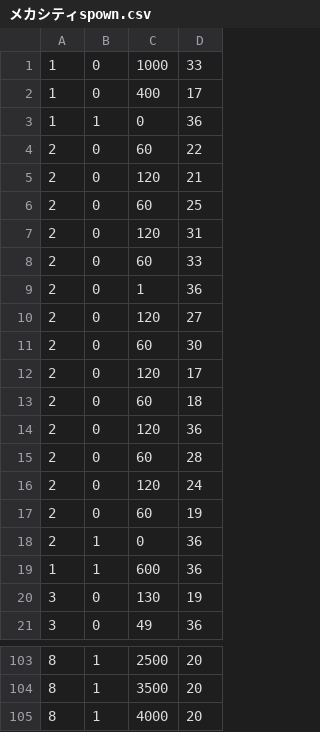
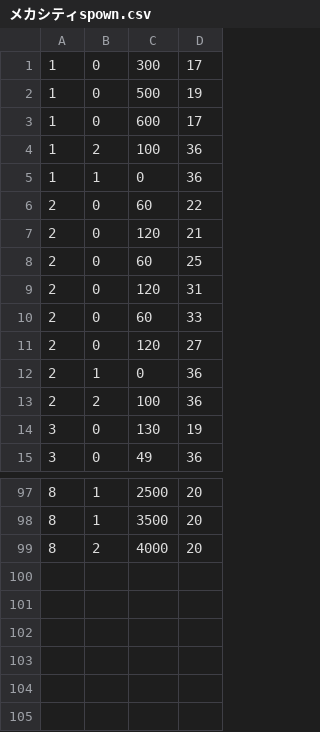
Before and after one commit to osjupiter/singeki_pub, a CSV file: dat/メカシティspown.csv, drawn as a sheet; only a part is shown, gaps mark what is left out.

```diff
--- a/dat/メカシティspown.csv
+++ b/dat/メカシティspown.csv
@@ -1,3 +1,5 @@
-1,0,1000,33
-1,0,400,17
+1,0,300,17
+1,0,500,19
+1,0,600,17
+1,2,100,36
 1,1,0,36
@@ -8,13 +10,5 @@
 2,0,60,33
-2,0,1,36
 2,0,120,27
-2,0,60,30
-2,0,120,17
-2,0,60,18
-2,0,120,36
-2,0,60,28
-2,0,120,24
-2,0,60,19
 2,1,0,36
-1,1,600,36
+2,2,100,36
 3,0,130,19
@@ -104,2 +98,2 @@
 8,1,3500,20
-8,1,4000,20
+8,2,4000,20
```
Also changed, not shown: dat/test.csv, 3 other files.
